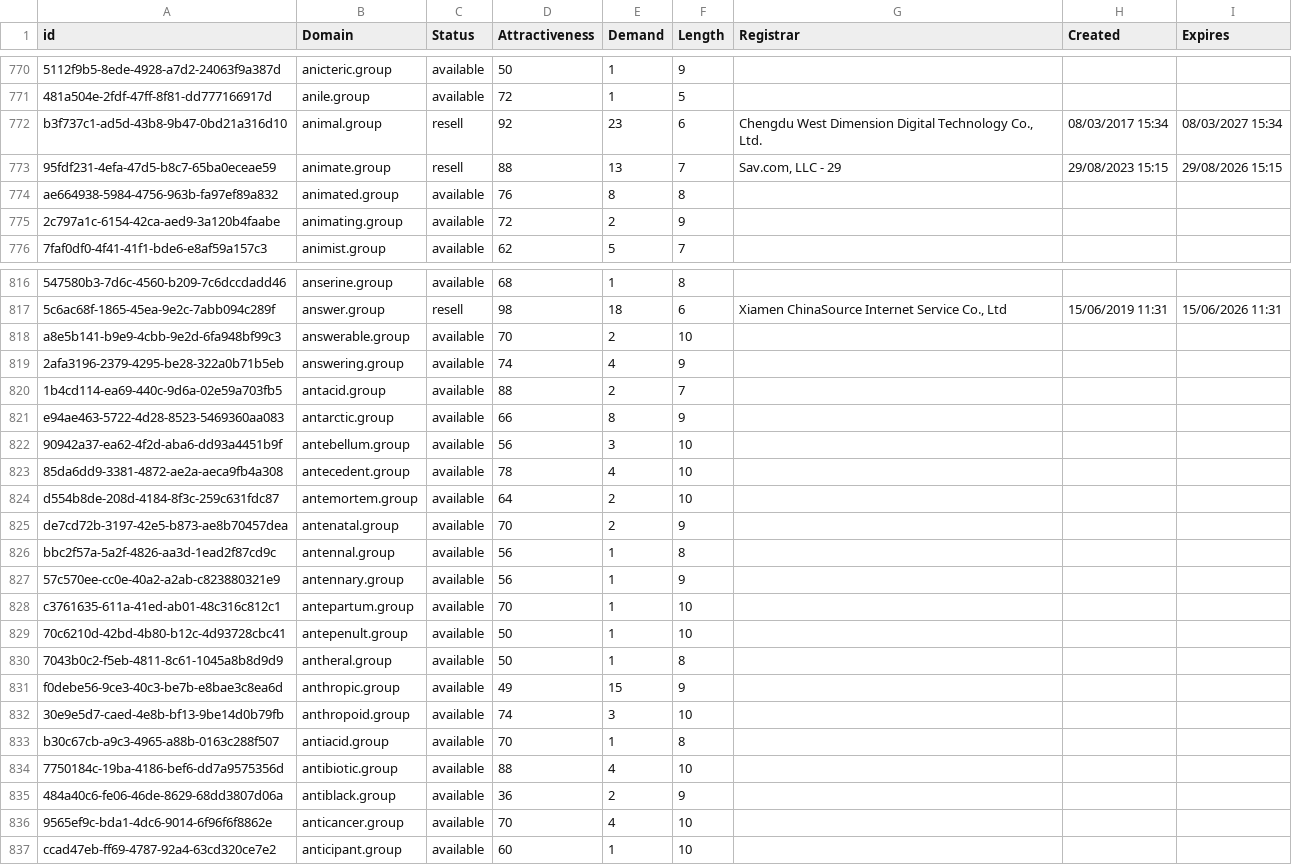
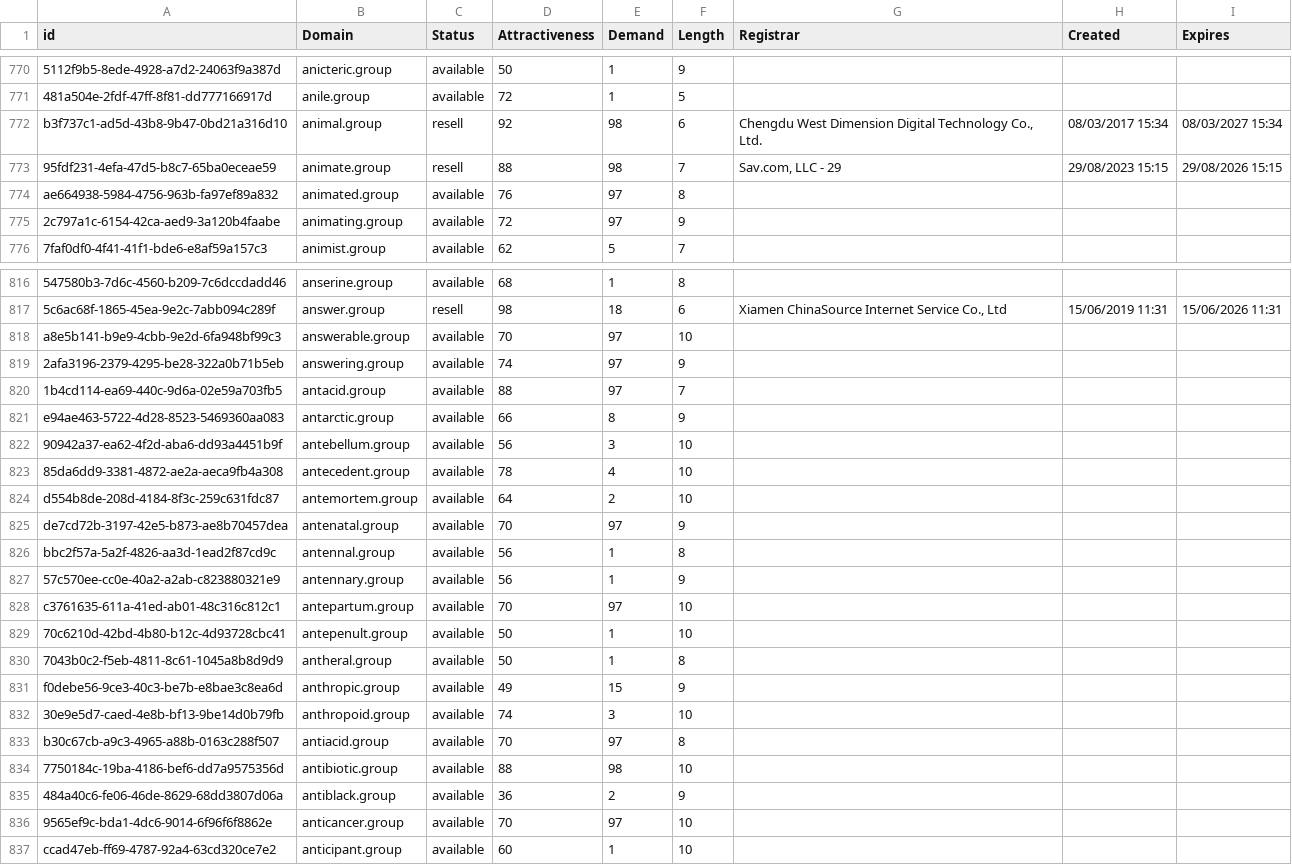
Before and after one commit to UniqueDomains/group-oneword-domains, a CSV file: group.csv, drawn as a sheet; only a part is shown, gaps mark what is left out; the diff covers the shown part only; the diff names each change by its address in the sheet, - before the commit and + after, or states it on an @@ line.

Commit message:
Domains update

```diff
--- a/group.csv
+++ b/group.csv
-E772 (Demand): 23
+E772 (Demand): 98
-E773 (Demand): 13
+E773 (Demand): 98
-E774 (Demand): 8
+E774 (Demand): 97
-E775 (Demand): 2
+E775 (Demand): 97
-E818 (Demand): 2
+E818 (Demand): 97
-E819 (Demand): 4
+E819 (Demand): 97
-E820 (Demand): 2
+E820 (Demand): 97
-E825 (Demand): 2
+E825 (Demand): 97
-E828 (Demand): 1
+E828 (Demand): 97
-E833 (Demand): 1
+E833 (Demand): 97
-E834 (Demand): 4
+E834 (Demand): 98
-E836 (Demand): 4
+E836 (Demand): 97
```
Also changed, not shown: 60 edited cells elsewhere in this file, 2 other files.
